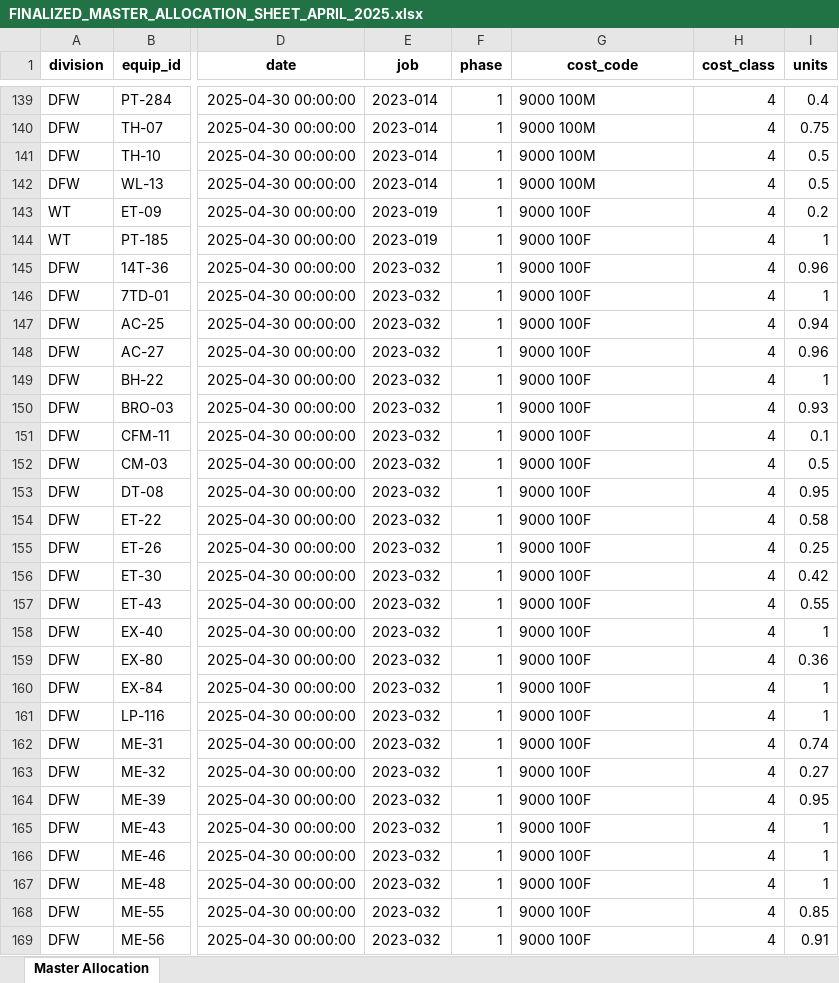
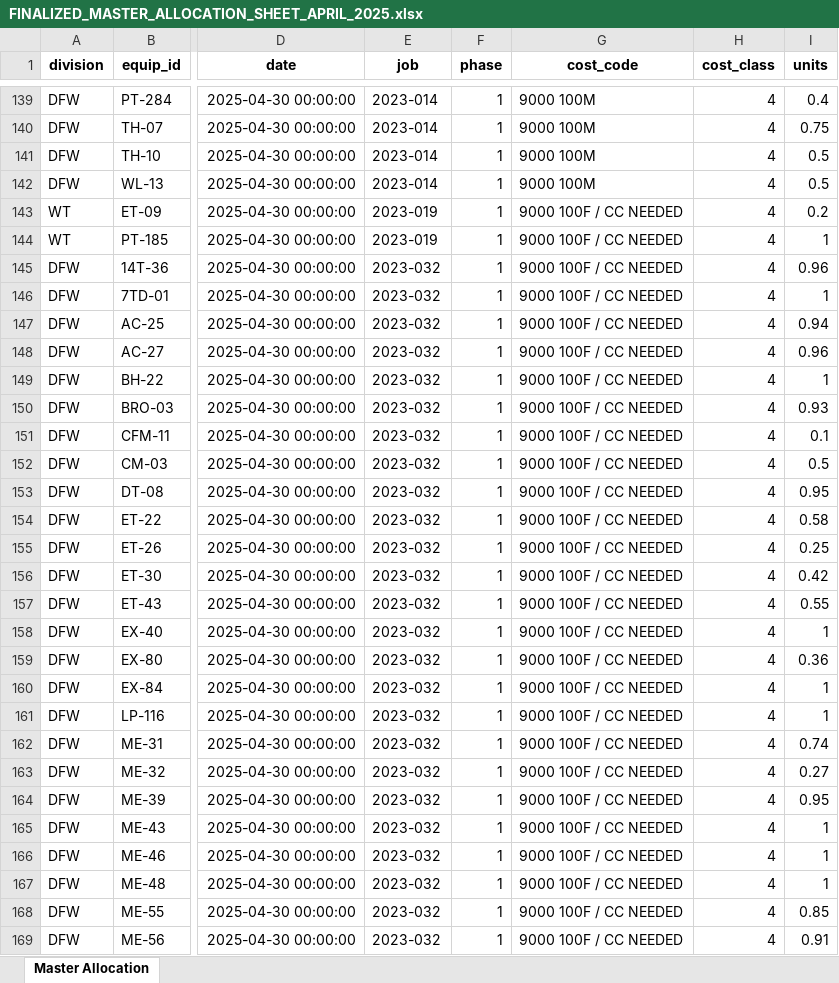
Before and after one commit to Bmw4134/TRAXOVO_V1, an Excel workbook: exports/FINALIZED_MASTER_ALLOCATION_SHEET_APRIL_2025.xlsx, sheet Master Allocation, drawn as a sheet; only a part is shown, gaps mark what is left out; values as stored, in another font and other column widths than the file's, no borders; the diff covers the shown part only; the diff names each change by its address in the sheet, - before the commit and + after, or states it on an @@ line.

```diff
--- a/exports/FINALIZED_MASTER_ALLOCATION_SHEET_APRIL_2025.xlsx (sheet Master Allocation)
+++ b/exports/FINALIZED_MASTER_ALLOCATION_SHEET_APRIL_2025.xlsx (sheet Master Allocation)
-G143:G169 (cost_code): 9000 100F
+G143:G169 (cost_code): 9000 100F / CC NEEDED
```
Also changed, not shown: 337 edited cells elsewhere in this sheet, exports/MASTER_EQUIP_BILLINGS_APRIL_2025.xlsx, 5 other files.
